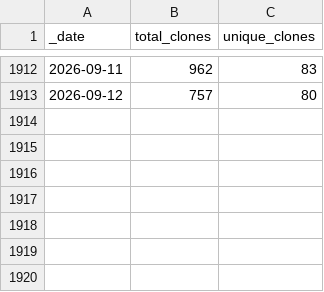
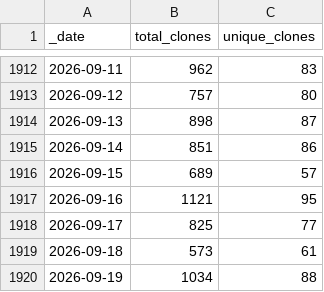
Before and after one commit to AlexRogalskiy/java-patterns, a CSV file: traffic/clones.csv, drawn as a sheet; only a part is shown, gaps mark what is left out.

Commit message:
GitHub traffic

```diff
--- a/traffic/clones.csv
+++ b/traffic/clones.csv
@@ -1913 +1913,8 @@ _date,total_clones,unique_clones
 2026-09-12,757,80
+2026-09-13,898,87
+2026-09-14,851,86
+2026-09-15,689,57
+2026-09-16,1121,95
+2026-09-17,825,77
+2026-09-18,573,61
+2026-09-19,1034,88
```
Also changed, not shown: traffic/views.csv, 1 other file.
